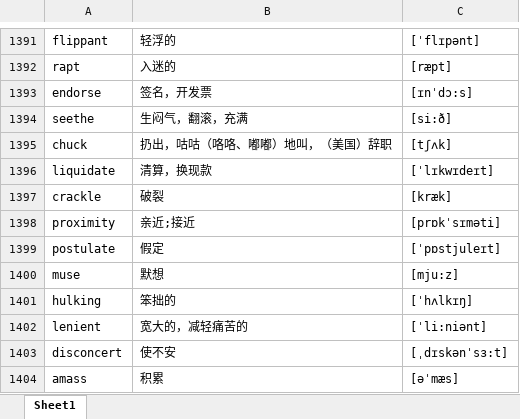
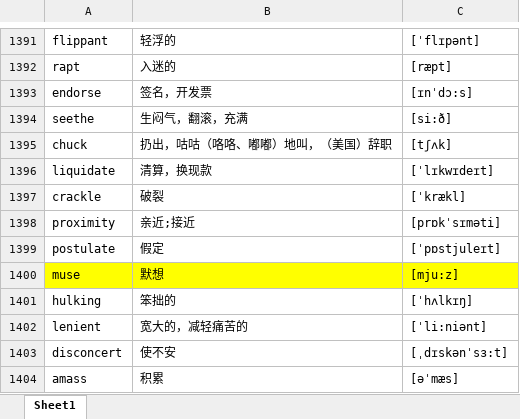
Before and after one commit to google88888888/learnEnglish, an Excel workbook: words.xlsx, sheet Sheet1, drawn as a sheet; only a part is shown, gaps mark what is left out; values as stored, in another font and other column widths than the file's, no borders; the diff names each change by its address in the sheet, - before the commit and + after, or states it on an @@ line.

Commit message:
43

```diff
--- a/words.xlsx (sheet Sheet1)
+++ b/words.xlsx (sheet Sheet1)
-C1397: [kræk]
+C1397: [ˈkrækl]
-A1400:C1400 fill: none
+A1400:C1400 fill: #FFFF00
```
